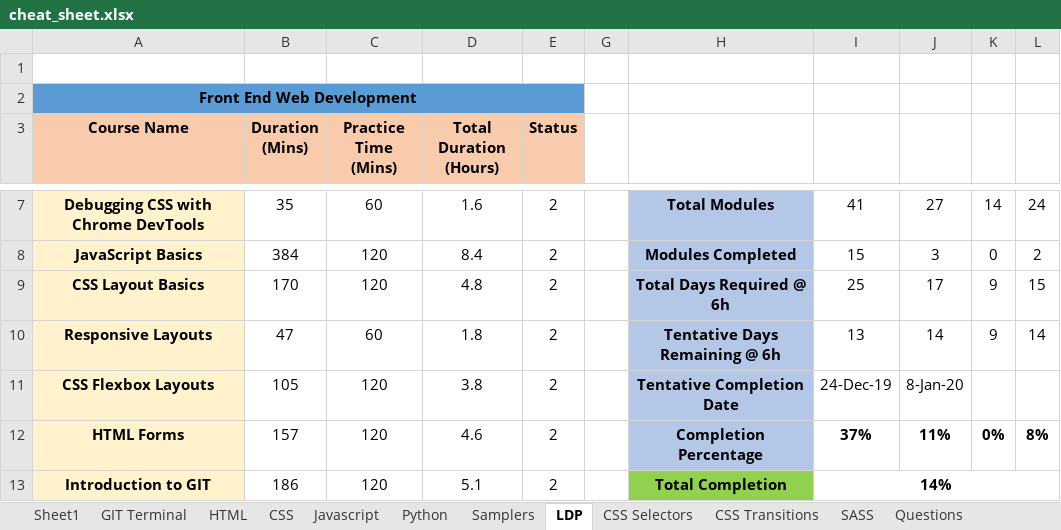
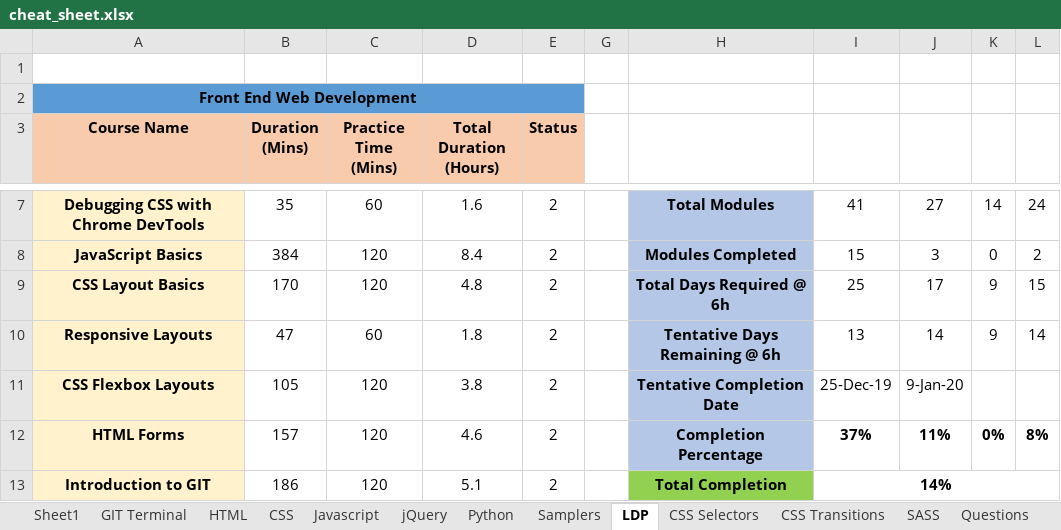
Before and after one commit to eatmydagon/cheat_sheet, an Excel workbook: cheat_sheet.xlsx, sheet LDP, drawn as a sheet; only a part is shown, gaps mark what is left out; values as stored, in another font and other column widths than the file's, no borders; conditional formats not drawn; the diff names each change by its address in the sheet, - before the commit and + after, or states it on an @@ line.

```diff
--- a/cheat_sheet.xlsx (sheet LDP)
+++ b/cheat_sheet.xlsx (sheet LDP)
+sheet tab: jQuery
-I11: 24-Dec-19
+I11: 25-Dec-19
-J11: 8-Jan-20
+J11: 9-Jan-20
```
Also changed, not shown: sheet Javascript.
